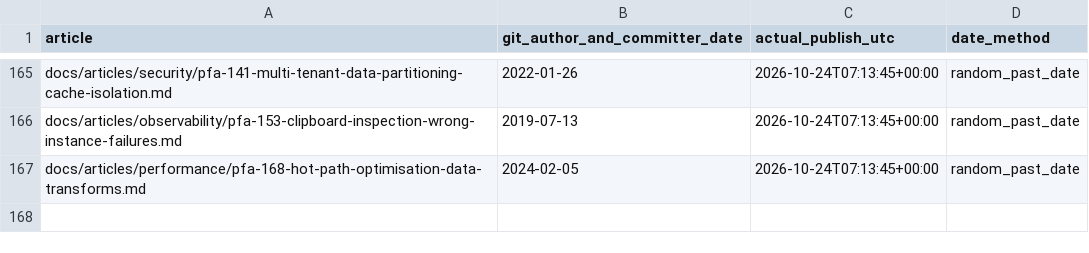
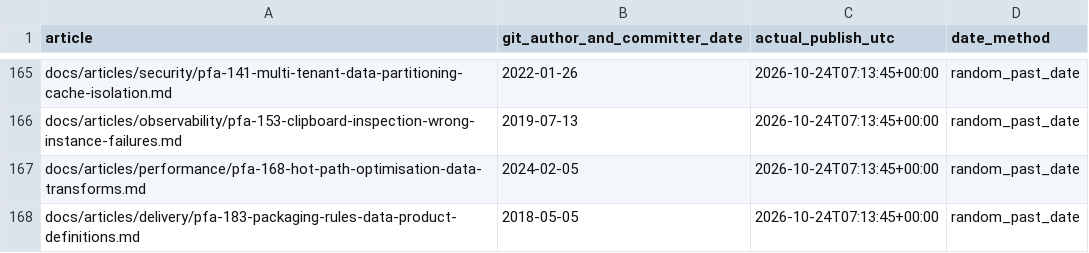
Before and after one commit to chandransandeep/pega-feature-atlas, a TSV file: docs/commit-date-register.tsv, drawn as a sheet; only a part is shown, gaps mark what is left out.

Commit message:
Publish PFA-183: pfa-183-packaging-rules-data-product-definitions

```diff
--- a/docs/commit-date-register.tsv
+++ b/docs/commit-date-register.tsv
@@ -167 +167,2 @@ docs/articles/observability/pfa-153-clipboard-inspection-wrong-instance-failures
 docs/articles/performance/pfa-168-hot-path-optimisation-data-transforms.md	2024-02-05	2026-10-24T07:13:45+00:00	random_past_date
+docs/articles/delivery/pfa-183-packaging-rules-data-product-definitions.md	2018-05-05	2026-10-24T07:13:45+00:00	random_past_date
```
Also changed, not shown: 3 other files.
